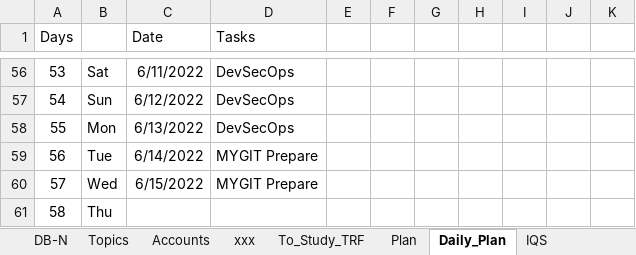
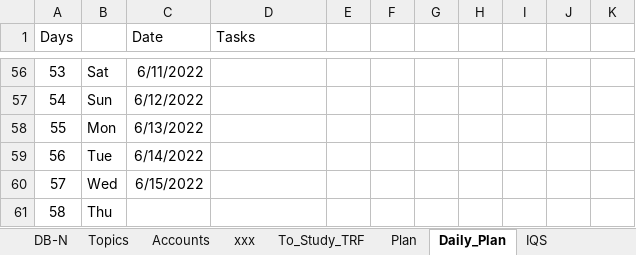
Before and after one commit to avardhineni/DevOps-Projects, an Excel workbook: Resume_avk/.DBN-DSN.xlsx, sheet Daily_Plan, drawn as a sheet; only a part is shown, gaps mark what is left out; values as stored, in another font and other column widths than the file's, no borders; the diff covers the shown part only; the diff names each change by its address in the sheet, - before the commit and + after, or states it on an @@ line.

```diff
--- a/Resume_avk/.DBN-DSN.xlsx (sheet Daily_Plan)
+++ b/Resume_avk/.DBN-DSN.xlsx (sheet Daily_Plan)
-D56:D58 (Tasks): DevSecOps
+D56:D58 (Tasks): (empty)
-D59:D60 (Tasks): MYGIT Prepare
+D59:D60 (Tasks): (empty)
```
Also changed, not shown: 60 edited cells and cell formats elsewhere in this sheet.
